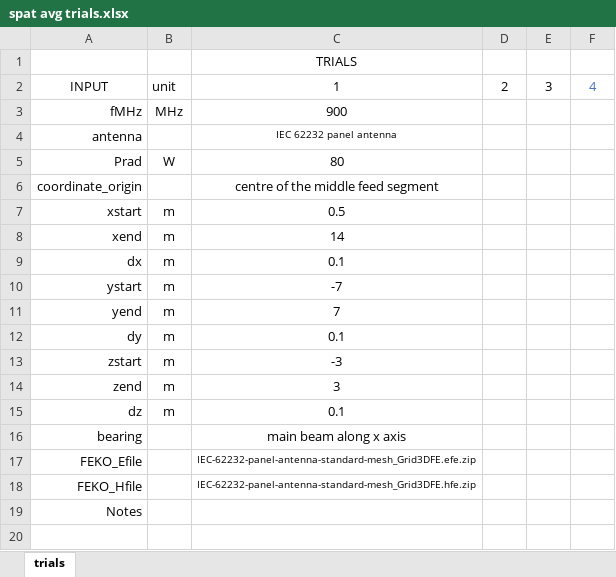
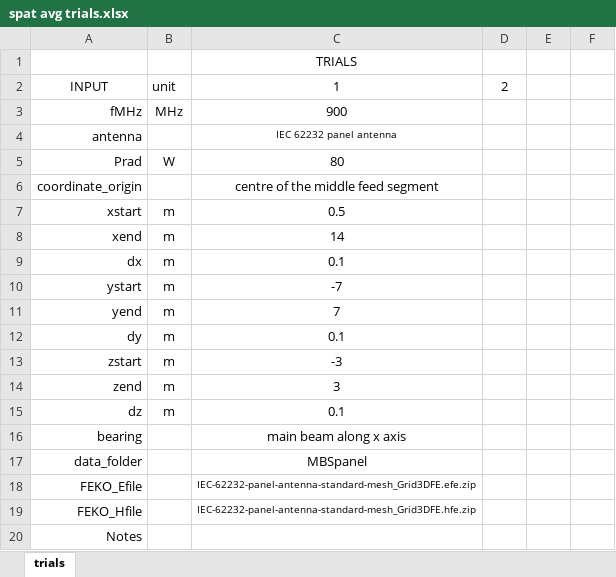
Before and after one commit to dreme/spatial-averaging-wg, an Excel workbook: data/spat avg trials.xlsx, sheet trials, drawn as a sheet; values as stored, in another font and other column widths than the file's, no borders; table styles not drawn; the diff names each change by its address in the sheet, - before the commit and + after, or states it on an @@ line.

```diff
--- a/data/spat avg trials.xlsx (sheet trials)
+++ b/data/spat avg trials.xlsx (sheet trials)
-E2: 3
+E2: (empty)
-F2: 4
+F2: (empty)
+row 17: data_folder |  | MBSpanel
```
Also changed, not shown: 6 other files.
